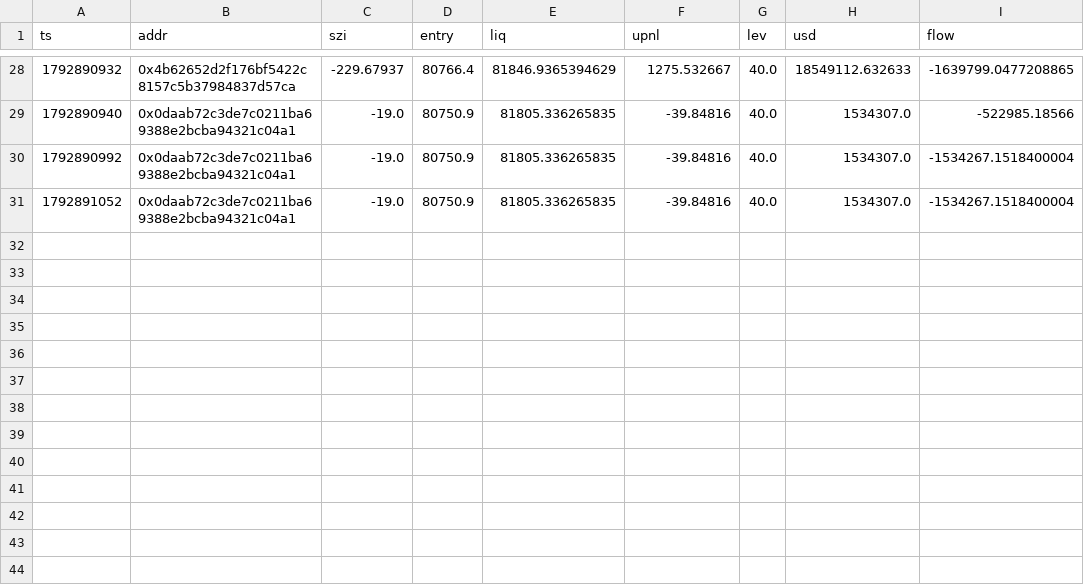
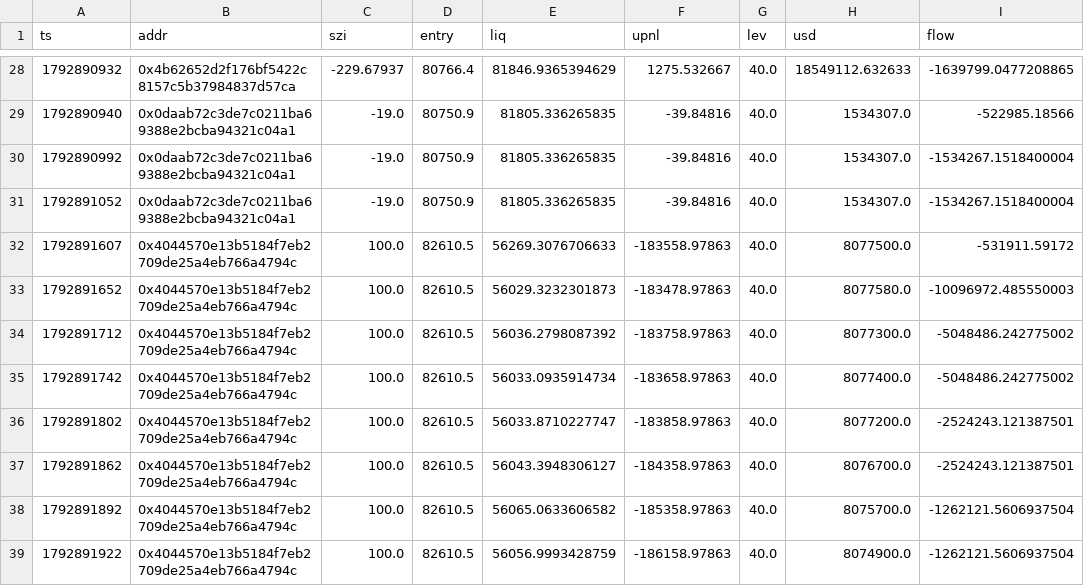
Before and after one commit to Maddysingh06/market-data, a CSV file: data/w_20261025.csv, drawn as a sheet; only a part is shown, gaps mark what is left out.

Commit message:
data 2026-10-25 01:32:29 (+1060 rows)

```diff
--- a/data/w_20261025.csv
+++ b/data/w_20261025.csv
@@ -31 +31,9 @@ ts,addr,szi,entry,liq,upnl,lev,usd,flow
 1792891052,0x0daab72c3de7c0211ba69388e2bcba94321c04a1,-19.0,80750.9,81805.336265835,-39.84816,40.0,1534307.0,-1534267.1518400004
+1792891607,0x4044570e13b5184f7eb2709de25a4eb766a4794c,100.0,82610.5,56269.3076706633,-183558.97863,40.0,8077500.0,-531911.59172
+1792891652,0x4044570e13b5184f7eb2709de25a4eb766a4794c,100.0,82610.5,56029.3232301873,-183478.97863,40.0,8077580.0,-10096972.485550003
+1792891712,0x4044570e13b5184f7eb2709de25a4eb766a4794c,100.0,82610.5,56036.2798087392,-183758.97863,40.0,8077300.0,-5048486.242775002
+1792891742,0x4044570e13b5184f7eb2709de25a4eb766a4794c,100.0,82610.5,56033.0935914734,-183658.97863,40.0,8077400.0,-5048486.242775002
+1792891802,0x4044570e13b5184f7eb2709de25a4eb766a4794c,100.0,82610.5,56033.8710227747,-183858.97863,40.0,8077200.0,-2524243.121387501
+1792891862,0x4044570e13b5184f7eb2709de25a4eb766a4794c,100.0,82610.5,56043.3948306127,-184358.97863,40.0,8076700.0,-2524243.121387501
+1792891892,0x4044570e13b5184f7eb2709de25a4eb766a4794c,100.0,82610.5,56065.0633606582,-185358.97863,40.0,8075700.0,-1262121.5606937504
+1792891922,0x4044570e13b5184f7eb2709de25a4eb766a4794c,100.0,82610.5,56056.9993428759,-186158.97863,40.0,8074900.0,-1262121.5606937504
```
Also changed, not shown: data/e_20261025.csv, 3 other files.
